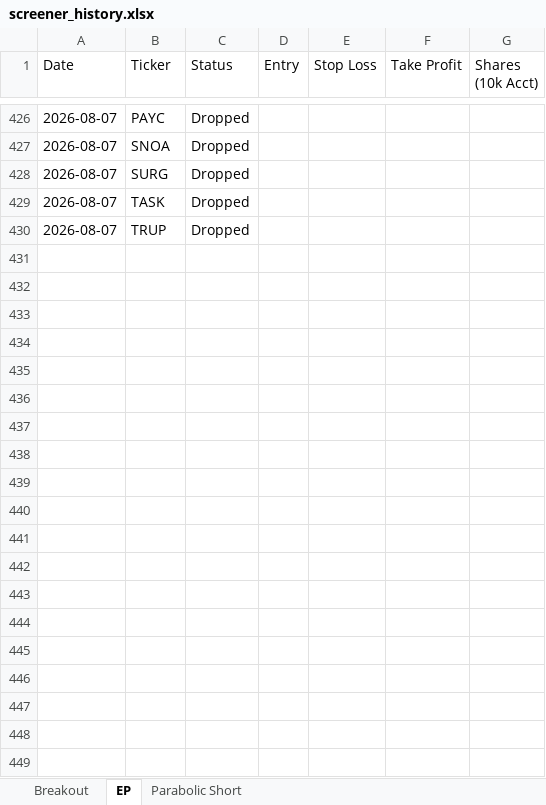
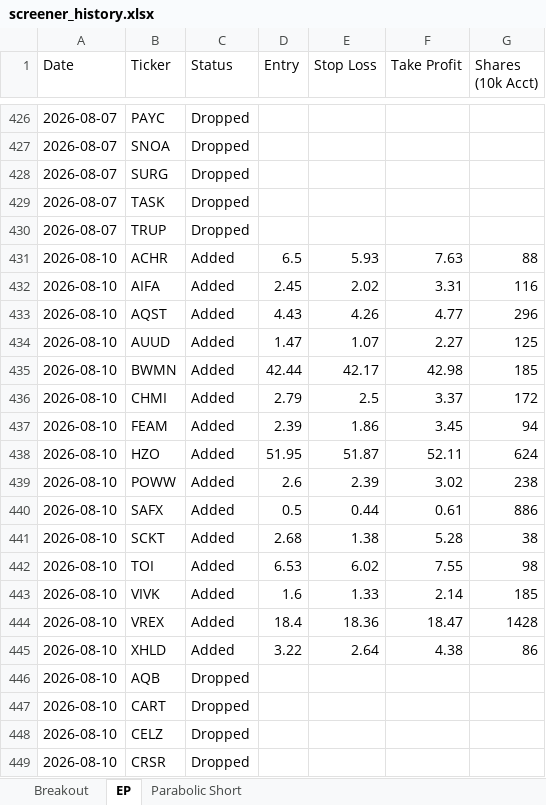
Before and after one commit to petarpanchev-lgtm/bug-free-umbrella, an Excel workbook: screener_history.xlsx, sheet EP, drawn as a sheet; only a part is shown, gaps mark what is left out; values as stored, in another font and other column widths than the file's, no borders; the diff covers the shown part only; the diff names each change by its address in the sheet, - before the commit and + after, or states it on an @@ line.

```diff
--- a/screener_history.xlsx (sheet EP)
+++ b/screener_history.xlsx (sheet EP)
+row 431: 2026-08-10 | ACHR | Added | 6.5 | 5.93 | 7.63 | 88
+row 432: 2026-08-10 | AIFA | Added | 2.45 | 2.02 | 3.31 | 116
+row 433: 2026-08-10 | AQST | Added | 4.43 | 4.26 | 4.77 | 296
+row 434: 2026-08-10 | AUUD | Added | 1.47 | 1.07 | 2.27 | 125
+row 435: 2026-08-10 | BWMN | Added | 42.44 | 42.17 | 42.98 | 185
+row 436: 2026-08-10 | CHMI | Added | 2.79 | 2.5 | 3.37 | 172
+row 437: 2026-08-10 | FEAM | Added | 2.39 | 1.86 | 3.45 | 94
+row 438: 2026-08-10 | HZO | Added | 51.95 | 51.87 | 52.11 | 624
+row 439: 2026-08-10 | POWW | Added | 2.6 | 2.39 | 3.02 | 238
+row 440: 2026-08-10 | SAFX | Added | 0.5 | 0.44 | 0.61 | 886
+row 441: 2026-08-10 | SCKT | Added | 2.68 | 1.38 | 5.28 | 38
+row 442: 2026-08-10 | TOI | Added | 6.53 | 6.02 | 7.55 | 98
+row 443: 2026-08-10 | VIVK | Added | 1.6 | 1.33 | 2.14 | 185
+row 444: 2026-08-10 | VREX | Added | 18.4 | 18.36 | 18.47 | 1428
+row 445: 2026-08-10 | XHLD | Added | 3.22 | 2.64 | 4.38 | 86
+row 446: 2026-08-10 | AQB | Dropped
+row 447: 2026-08-10 | CART | Dropped
+row 448: 2026-08-10 | CELZ | Dropped
+row 449: 2026-08-10 | CRSR | Dropped
```
Also changed, not shown: 21 added rows elsewhere in this sheet, sheet Breakout, sheet Parabolic Short.
